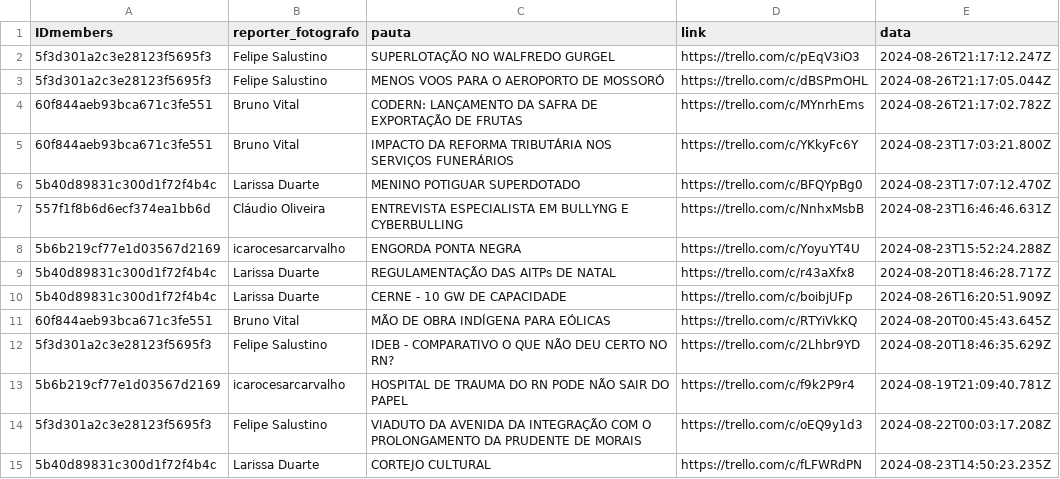
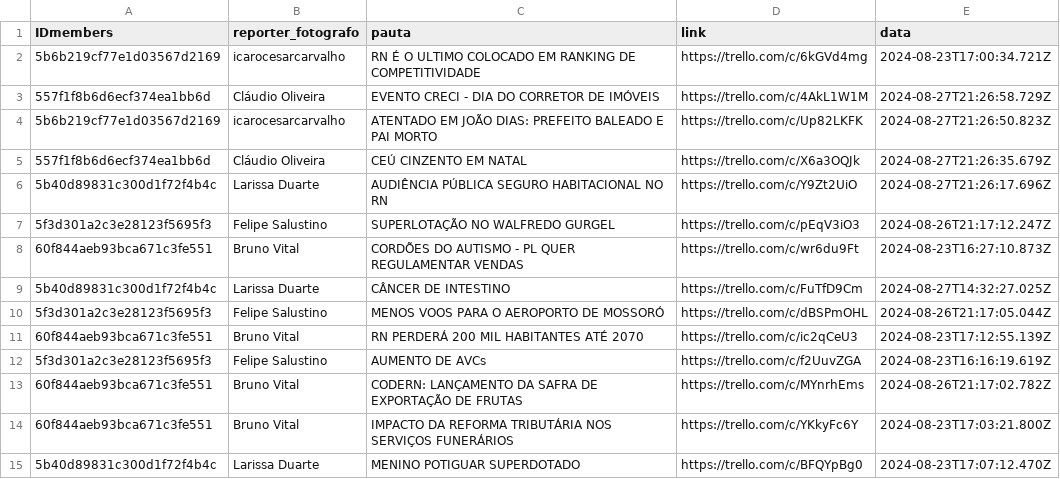
Before and after one commit to alisson002/Dashboard-TN, a CSV file: tabelas/impresso/dados_impresso.csv, drawn as a sheet; only a part is shown; the shorter side is filled out with more unchanged rows; the diff names each change by its address in the sheet, - before the commit and + after, or states it on an @@ line.

```diff
--- a/tabelas/impresso/dados_impresso.csv
+++ b/tabelas/impresso/dados_impresso.csv
+row 2: 5b6b219cf77e1d03567d2169 | icarocesarcarvalho | RN É O ULTIMO COLOCADO EM RANKING DE COMPETITIVIDADE | https://trello.com/c/6kGVd4mg | 2024-08-23T17:00:34.721Z
+row 3: 557f1f8b6d6ecf374ea1bb6d | Cláudio Oliveira | EVENTO CRECI - DIA DO CORRETOR DE IMÓVEIS | https://trello.com/c/4AkL1W1M | 2024-08-27T21:26:58.729Z
+row 4: 5b6b219cf77e1d03567d2169 | icarocesarcarvalho | ATENTADO EM JOÃO DIAS: PREFEITO BALEADO E PAI MORTO | https://trello.com/c/Up82LKFK | 2024-08-27T21:26:50.823Z
+row 5: 557f1f8b6d6ecf374ea1bb6d | Cláudio Oliveira | CEÚ CINZENTO EM NATAL | https://trello.com/c/X6a3OQJk | 2024-08-27T21:26:35.679Z
+row 6: 5b40d89831c300d1f72f4b4c | Larissa Duarte | AUDIÊNCIA PÚBLICA SEGURO HABITACIONAL NO RN | https://trello.com/c/Y9Zt2UiO | 2024-08-27T21:26:17.696Z
+row 8: 60f844aeb93bca671c3fe551 | Bruno Vital | CORDÕES DO AUTISMO - PL QUER REGULAMENTAR VENDAS | https://trello.com/c/wr6du9Ft | 2024-08-23T16:27:10.873Z
+row 9: 5b40d89831c300d1f72f4b4c | Larissa Duarte | CÂNCER DE INTESTINO | https://trello.com/c/FuTfD9Cm | 2024-08-27T14:32:27.025Z
+row 11: 60f844aeb93bca671c3fe551 | Bruno Vital | RN PERDERÁ 200 MIL HABITANTES ATÉ 2070 | https://trello.com/c/ic2qCeU3 | 2024-08-23T17:12:55.139Z
+row 12: 5f3d301a2c3e28123f5695f3 | Felipe Salustino | AUMENTO DE AVCs | https://trello.com/c/f2UuvZGA | 2024-08-23T16:16:19.619Z
```
Also changed, not shown: tabelas/impresso/EDI_impresso.csv.
